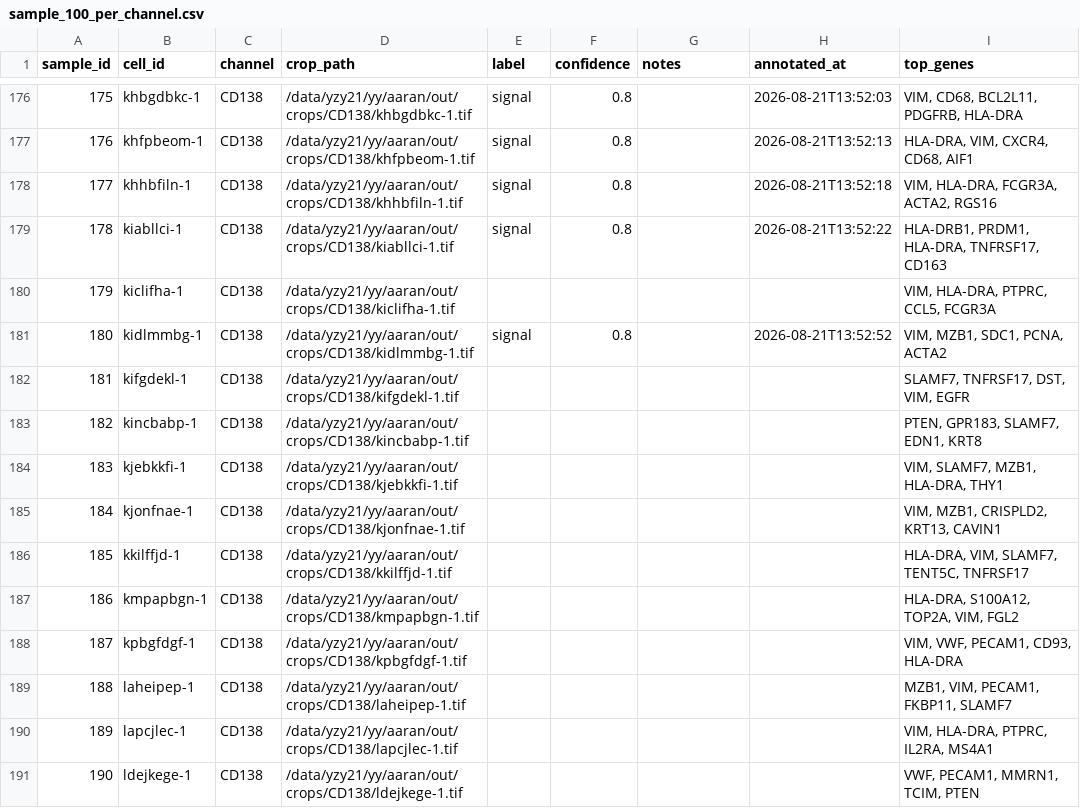
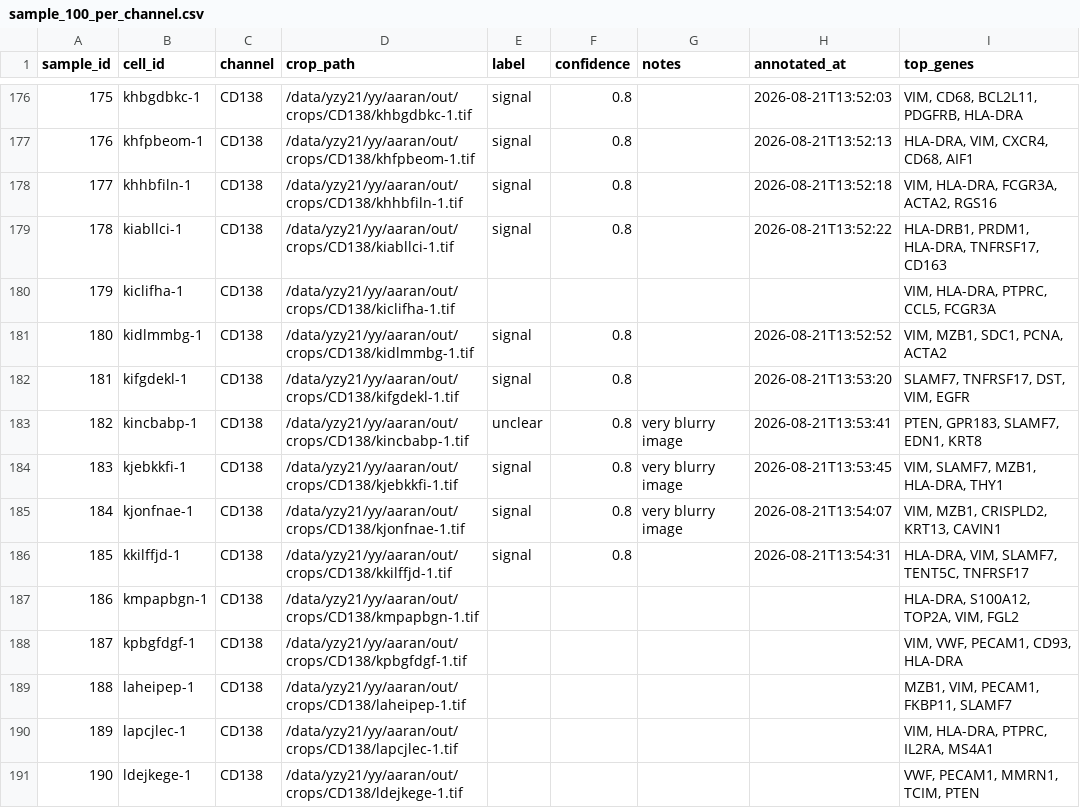
Before and after one commit to izu0421/xenium_annotator, a CSV file: assess/annotations/sample_100_per_channel.csv, drawn as a sheet; only a part is shown, gaps mark what is left out.

Commit message:
Update annotations 2026-08-21 13:54:31

```diff
--- a/assess/annotations/sample_100_per_channel.csv
+++ b/assess/annotations/sample_100_per_channel.csv
@@ -181,7 +181,7 @@ sample_id,cell_id,channel,crop_path,label,confidence,notes,annotated_at,top_gene
 180,kidlmmbg-1,CD138,/data/yzy21/yy/aaran/out/crops/CD138/kidlmmbg-1.tif,signal,0.8,,2026-08-21T13:52:52,"VIM, MZB1, SDC1, PCNA, ACTA2"
-181,kifgdekl-1,CD138,/data/yzy21/yy/aaran/out/crops/CD138/kifgdekl-1.tif,,,,,"SLAMF7, TNFRSF17, DST, VIM, EGFR"
-182,kincbabp-1,CD138,/data/yzy21/yy/aaran/out/crops/CD138/kincbabp-1.tif,,,,,"PTEN, GPR183, SLAMF7, EDN1, KRT8"
-183,kjebkkfi-1,CD138,/data/yzy21/yy/aaran/out/crops/CD138/kjebkkfi-1.tif,,,,,"VIM, SLAMF7, MZB1, HLA-DRA, THY1"
-184,kjonfnae-1,CD138,/data/yzy21/yy/aaran/out/crops/CD138/kjonfnae-1.tif,,,,,"VIM, MZB1, CRISPLD2, KRT13, CAVIN1"
-185,kkilffjd-1,CD138,/data/yzy21/yy/aaran/out/crops/CD138/kkilffjd-1.tif,,,,,"HLA-DRA, VIM, SLAMF7, TENT5C, TNFRSF17"
+181,kifgdekl-1,CD138,/data/yzy21/yy/aaran/out/crops/CD138/kifgdekl-1.tif,signal,0.8,,2026-08-21T13:53:20,"SLAMF7, TNFRSF17, DST, VIM, EGFR"
+182,kincbabp-1,CD138,/data/yzy21/yy/aaran/out/crops/CD138/kincbabp-1.tif,unclear,0.8,very blurry image,2026-08-21T13:53:41,"PTEN, GPR183, SLAMF7, EDN1, KRT8"
+183,kjebkkfi-1,CD138,/data/yzy21/yy/aaran/out/crops/CD138/kjebkkfi-1.tif,signal,0.8,very blurry image,2026-08-21T13:53:45,"VIM, SLAMF7, MZB1, HLA-DRA, THY1"
+184,kjonfnae-1,CD138,/data/yzy21/yy/aaran/out/crops/CD138/kjonfnae-1.tif,signal,0.8,very blurry image,2026-08-21T13:54:07,"VIM, MZB1, CRISPLD2, KRT13, CAVIN1"
+185,kkilffjd-1,CD138,/data/yzy21/yy/aaran/out/crops/CD138/kkilffjd-1.tif,signal,0.8,,2026-08-21T13:54:31,"HLA-DRA, VIM, SLAMF7, TENT5C, TNFRSF17"
 186,kmpapbgn-1,CD138,/data/yzy21/yy/aaran/out/crops/CD138/kmpapbgn-1.tif,,,,,"HLA-DRA, S100A12, TOP2A, VIM, FGL2"
```
